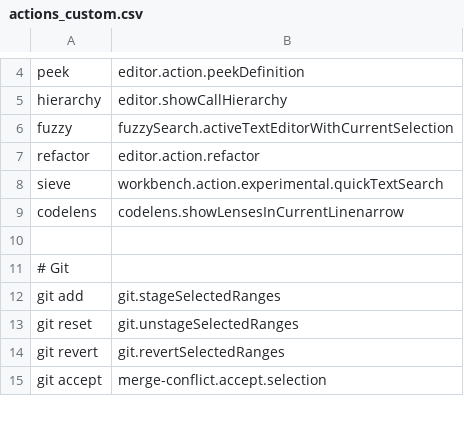
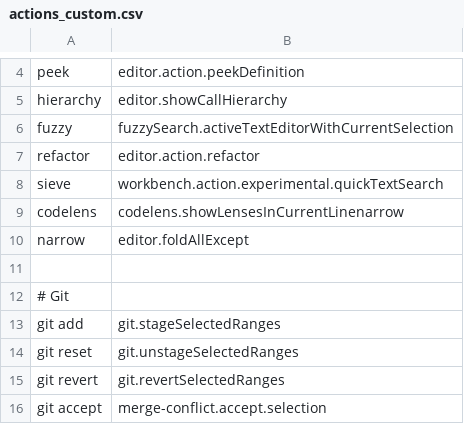
Before and after one commit to jaresty/mac-dotfiles, a CSV file: cursorless-settings/experimental/actions_custom.csv, drawn as a sheet; only a part is shown, gaps mark what is left out.

```diff
--- a/cursorless-settings/experimental/actions_custom.csv
+++ b/cursorless-settings/experimental/actions_custom.csv
@@ -9,2 +9,3 @@ sieve, workbench.action.experimental.quickTextSearch
 codelens, codelens.showLensesInCurrentLinenarrow
+narrow, editor.foldAllExcept
 
```
Also changed, not shown: 1 other file.
